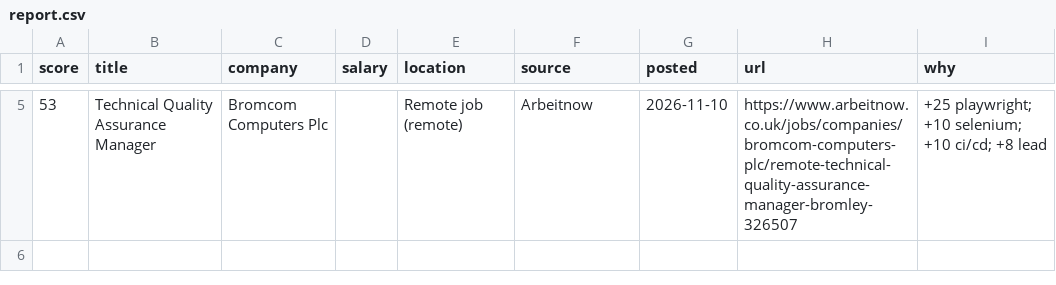
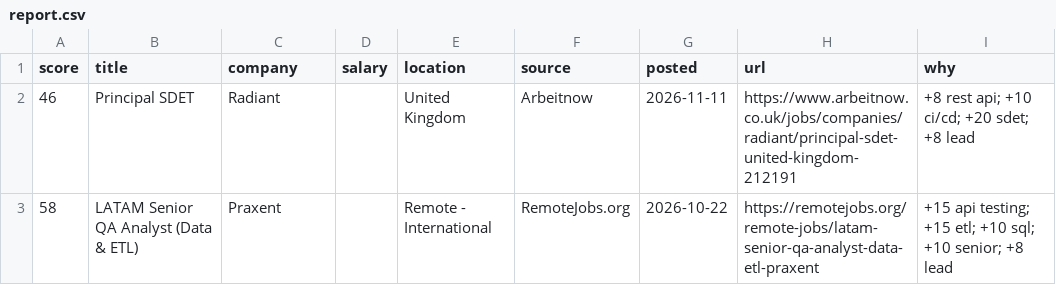
Before and after one commit to RusmirB/job-scraper, a CSV file: report.csv, drawn as a sheet; only a part is shown, gaps mark what is left out; removed rows and columns are numbered as before the commit, all else as after; the diff covers the shown part only; the diff names each change by its address in the sheet, - before the commit and + after, or states it on an @@ line.

```diff
--- a/report.csv
+++ b/report.csv
-row 5: 53 | Technical Quality Assurance Manager | Bromcom Computers Plc |  | Remote job (remote) | Arbeitnow | 2026-11-10 | https://www.arbeitnow.co.uk/jobs/companies/bromcom-computers-plc/remote-technical-quality-assurance-manager-bromley-326507 | +25 playwright; +10 selenium; +10 ci/cd; +8 lead
+row 2: 46 | Principal SDET | Radiant |  | United Kingdom | Arbeitnow | 2026-11-11 | https://www.arbeitnow.co.uk/jobs/companies/radiant/principal-sdet-united-kingdom-212191 | +8 rest api; +10 ci/cd; +20 sdet; +8 lead
+row 3: 58 | LATAM Senior QA Analyst (Data & ETL) | Praxent |  | Remote - International | RemoteJobs.org | 2026-10-22 | https://remotejobs.org/remote-jobs/latam-senior-qa-analyst-data-etl-praxent | +15 api testing; +15 etl; +10 sql; +10 senior; +8 lead
```
Also changed, not shown: 3 removed rows elsewhere in this file, 2 other files.
